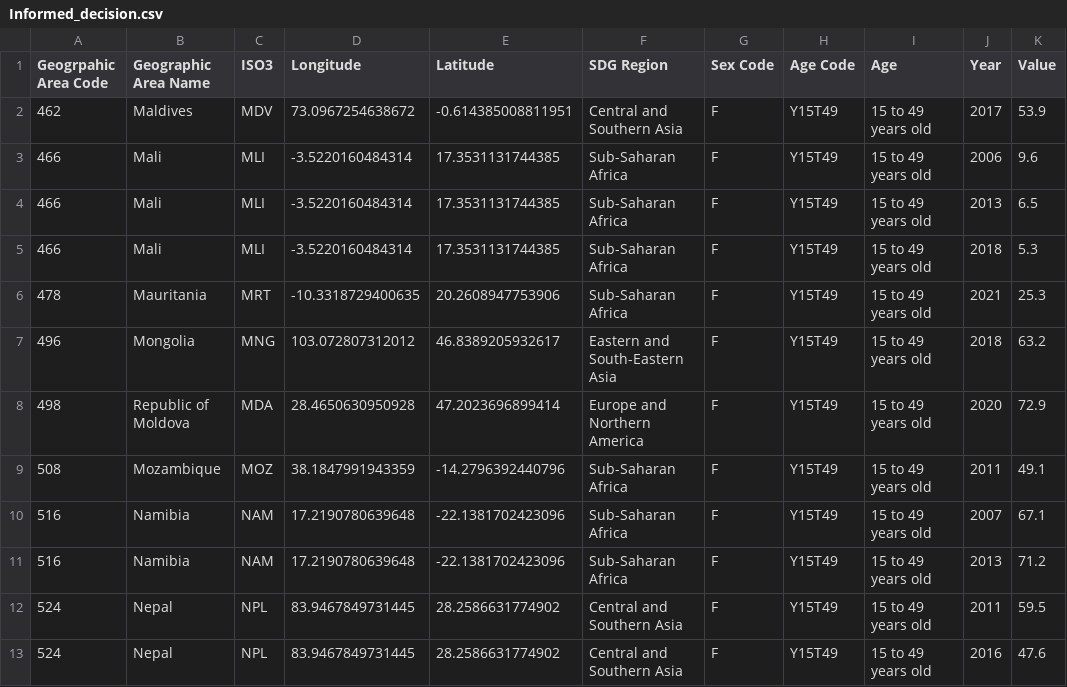
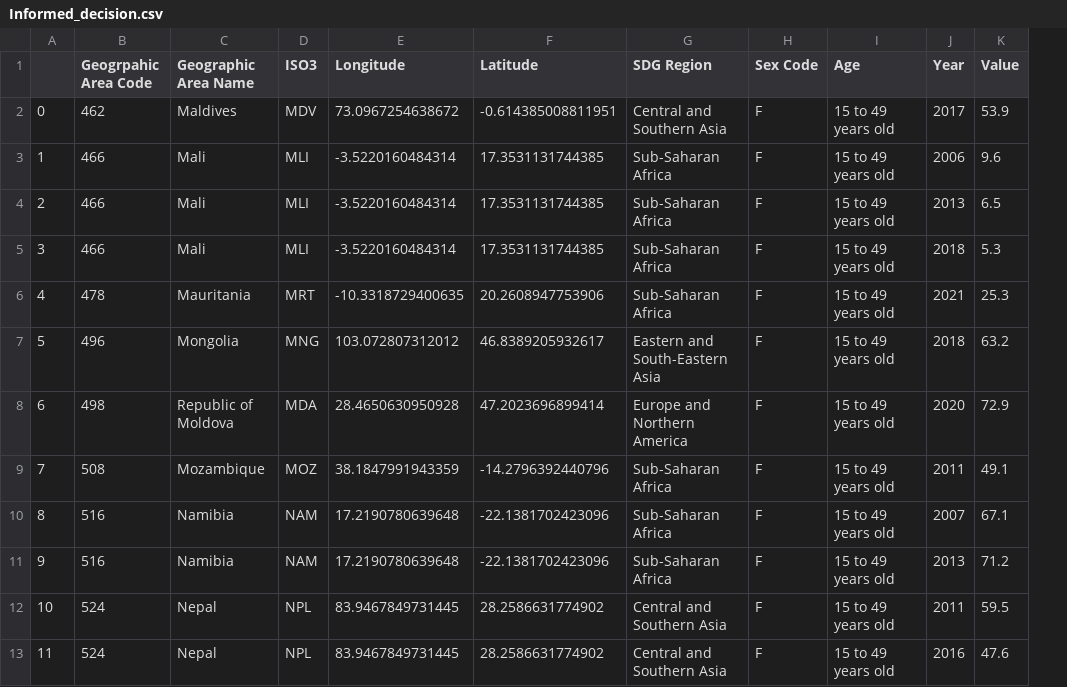
Before and after one commit to YutongHu-Natalie/CS441, a CSV file: Data/Informed_decision.csv, drawn as a sheet; only a part is shown; removed rows and columns are numbered as before the commit, all else as after; the diff names each change by its address in the sheet, - before the commit and + after, or states it on an @@ line.

Commit message:
drop more columns and fix the index

```diff
--- a/Data/Informed_decision.csv
+++ b/Data/Informed_decision.csv
+column A, rows 2-13: 0 | 1 | 2 | 3 | 4 | 5 | 6 | 7 | 8 | 9 | 10 | 11
-column H (Age Code), rows 2-13: all Y15T49
```
Also changed, not shown: 2 other files.
